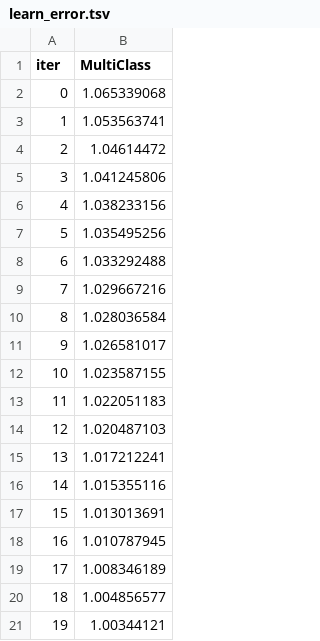
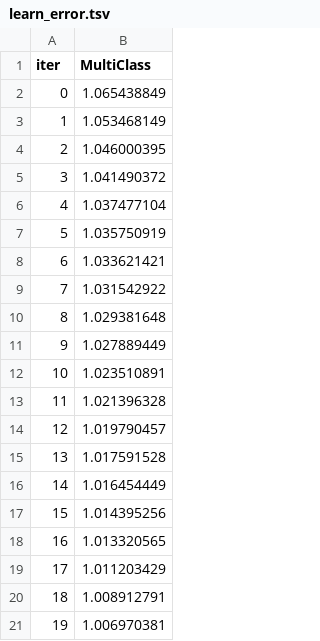
Before and after one commit to geporys/diploma, a TSV file: catboost_info/learn_error.tsv, drawn as a sheet.

```diff
--- a/catboost_info/learn_error.tsv
+++ b/catboost_info/learn_error.tsv
@@ -1,21 +1,21 @@
 iter	MultiClass
-0	1.065339068
-1	1.053563741
-2	1.04614472
-3	1.041245806
-4	1.038233156
-5	1.035495256
-6	1.033292488
-7	1.029667216
-8	1.028036584
-9	1.026581017
-10	1.023587155
-11	1.022051183
-12	1.020487103
-13	1.017212241
-14	1.015355116
-15	1.013013691
-16	1.010787945
-17	1.008346189
-18	1.004856577
-19	1.00344121
+0	1.065438849
+1	1.053468149
+2	1.046000395
+3	1.041490372
+4	1.037477104
+5	1.035750919
+6	1.033621421
+7	1.031542922
+8	1.029381648
+9	1.027889449
+10	1.023510891
+11	1.021396328
+12	1.019790457
+13	1.017591528
+14	1.016454449
+15	1.014395256
+16	1.013320565
+17	1.011203429
+18	1.008912791
+19	1.006970381
```
Also changed, not shown: catboost_info/time_left.tsv, 3 other files.
